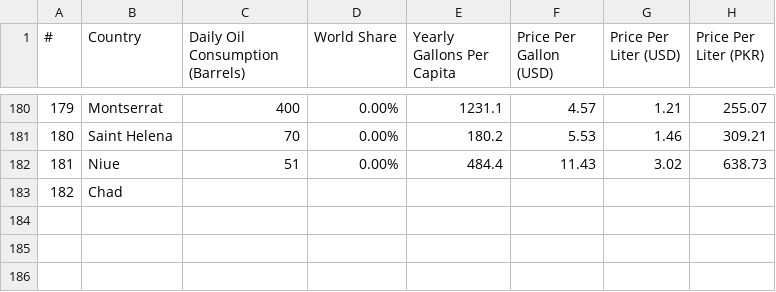
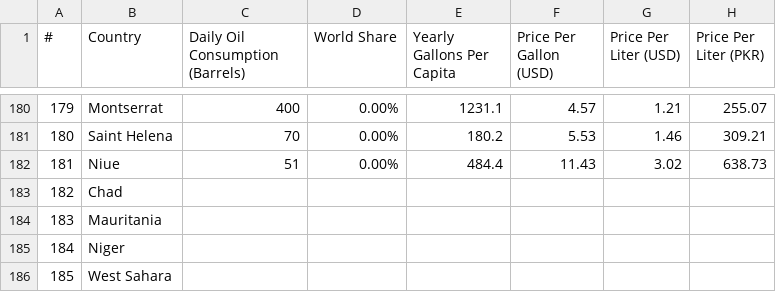
Before and after one commit to MervynYeoMonash/FIT3179_Homework4, a CSV file: Petrol Dataset June 20 2022.csv, drawn as a sheet; only a part is shown, gaps mark what is left out; the diff names each change by its address in the sheet, - before the commit and + after, or states it on an @@ line.

Commit message:
Update Petrol Dataset June 20 2022.csv

```diff
--- a/Petrol Dataset June 20 2022.csv
+++ b/Petrol Dataset June 20 2022.csv
+row 184: 183 | Mauritania
+row 185: 184 | Niger
+row 186: 185 | West Sahara
```
